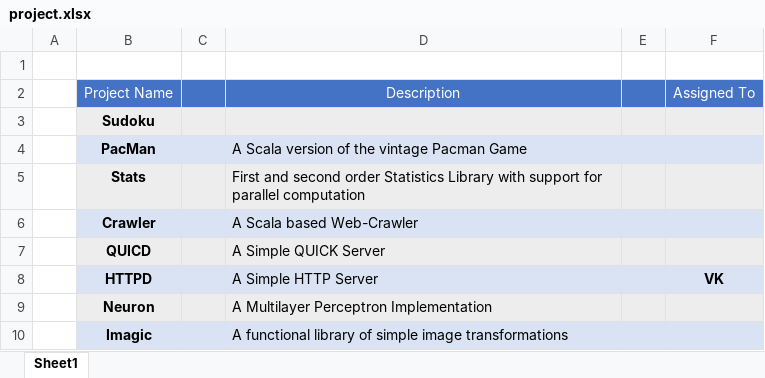
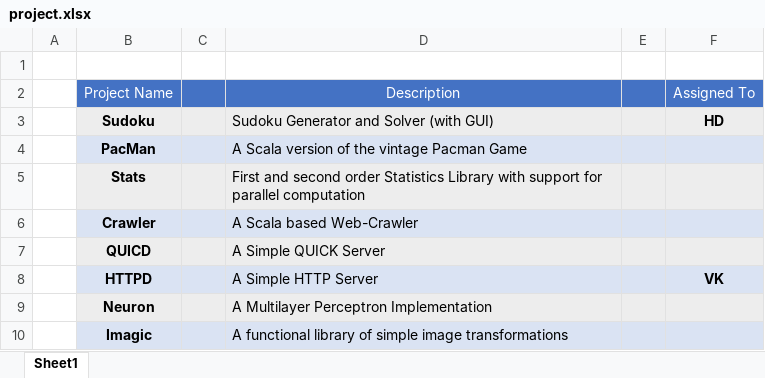
Before and after one commit to kydos/2017-DRIO-5201C-Scala, an Excel workbook: project.xlsx, sheet Sheet1, drawn as a sheet; values as stored, in another font and other column widths than the file's, no borders; the diff names each change by its address in the sheet, - before the commit and + after, or states it on an @@ line.

Commit message:
initial material

```diff
--- a/project.xlsx (sheet Sheet1)
+++ b/project.xlsx (sheet Sheet1)
-D3: (empty)
+D3: Sudoku Generator and Solver (with GUI)
-F3: (empty)
+F3: HD
```
